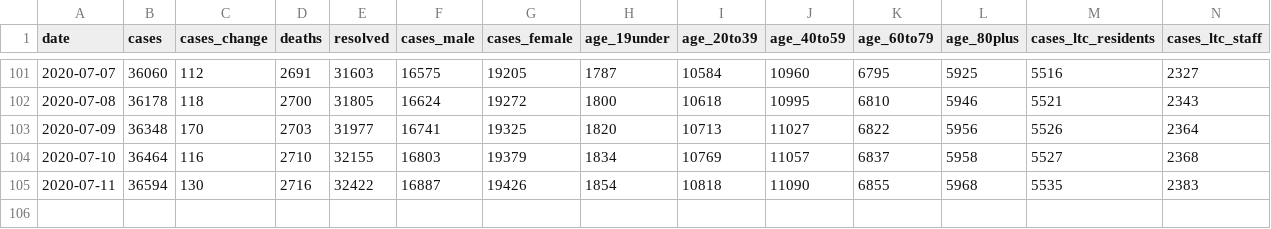
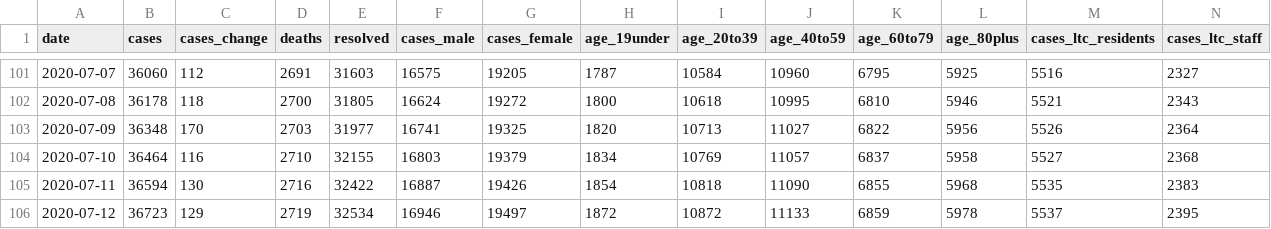
Before and after one commit to eebrown/data2019nCoV, a CSV file: data-raw/ON_mohreports.csv, drawn as a sheet; only a part is shown, gaps mark what is left out; rows hold the shown columns only; the diff names each change by its address in the sheet, - before the commit and + after, or states it on an @@ line.

```diff
--- a/data-raw/ON_mohreports.csv
+++ b/data-raw/ON_mohreports.csv
+row 106: 2020-07-12 | 36723 | 129 | 2719 | 32534 | 16946 | 19497 | 1872 | 10872 | 11133 | 6859 | 5978 | 5537 | 2395
```
Also changed, not shown: data-raw/covid19.csv, data-raw/covidtesting.csv, 15 other files.
